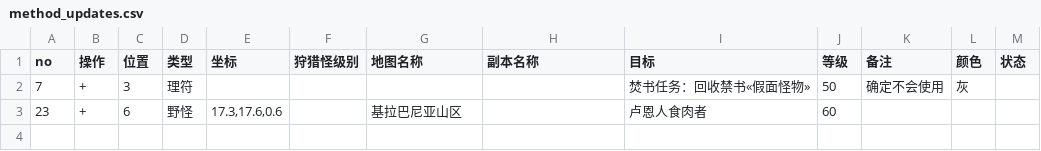
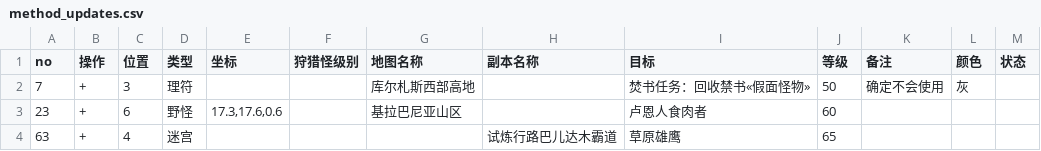
Before and after one commit to xiwuaya/blue-mage, a CSV file: tools/method_updates.csv, drawn as a sheet.

```diff
--- a/tools/method_updates.csv
+++ b/tools/method_updates.csv
@@ -1,3 +1,4 @@
 no,操作,位置,类型,坐标,狩猎怪级别,地图名称,副本名称,目标,等级,备注,颜色,状态
-7,+,3,理符,,,,,焚书任务：回收禁书«假面怪物»,50,确定不会使用,灰,
+7,+,3,理符,,,库尔札斯西部高地,,焚书任务：回收禁书«假面怪物»,50,确定不会使用,灰,
 23,+,6,野怪,"17.3,17.6,0.6",,基拉巴尼亚山区,,卢恩人食肉者,60,,,
+63,+,4,迷宫,,,,试炼行路巴儿达木霸道,草原雄鹰,65,,,
```
Also changed, not shown: 1 other file.
